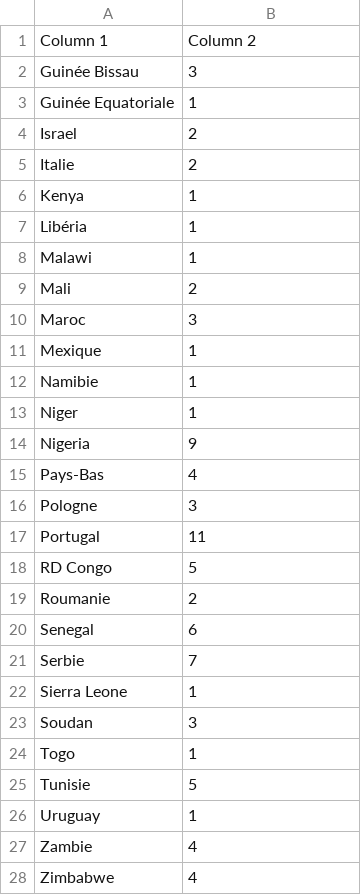
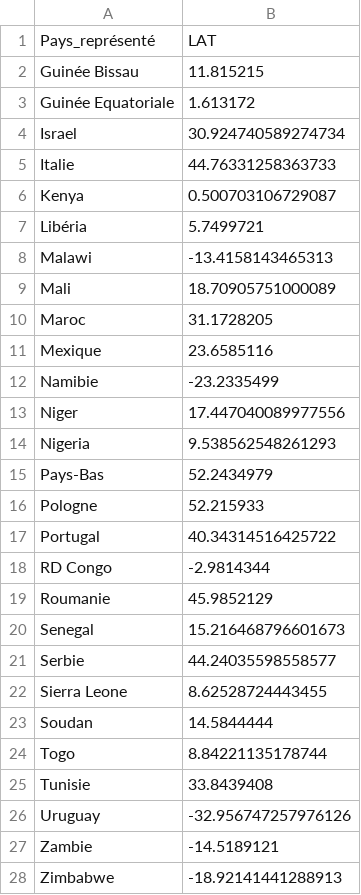
Before and after one commit to innojib/AFCON, a CSV file: nbEntraineursparNationalité.csv, drawn as a sheet.

Commit message:
Add files via upload
Signed-off-by: Inno Jibreel <148859443+innojib@users.noreply.github.com>

```diff
--- a/nbEntraineursparNationalité.csv
+++ b/nbEntraineursparNationalité.csv
@@ -1,28 +1,28 @@
-Column 1,Column 2
-Guinée Bissau,3
-Guinée Equatoriale,1
-Israel,2
-Italie,2
-Kenya,1
-Libéria,1
-Malawi,1
-Mali,2
-Maroc,3
-Mexique,1
-Namibie,1
-Niger,1
-Nigeria,9
-Pays-Bas,4
-Pologne,3
-Portugal,11
-RD Congo,5
-Roumanie,2
-Senegal,6
-Serbie,7
-Sierra Leone,1
-Soudan,3
-Togo,1
-Tunisie,5
-Uruguay,1
-Zambie,4
-Zimbabwe,4
+Pays_représenté,LAT
+Guinée Bissau,11.815215
+Guinée Equatoriale,1.613172
+Israel,30.924740589274734
+Italie,44.76331258363733
+Kenya,0.500703106729087
+Libéria,5.7499721
+Malawi,-13.4158143465313
+Mali,18.70905751000089
+Maroc,31.1728205
+Mexique,23.6585116
+Namibie,-23.2335499
+Niger,17.447040089977556
+Nigeria,9.538562548261293
+Pays-Bas,52.2434979
+Pologne,52.215933
+Portugal,40.34314516425722
+RD Congo,-2.9814344
+Roumanie,45.9852129
+Senegal,15.216468796601673
+Serbie,44.24035598558577
+Sierra Leone,8.62528724443455
+Soudan,14.5844444
+Togo,8.84221135178744
+Tunisie,33.8439408
+Uruguay,-32.956747257976126
+Zambie,-14.5189121
+Zimbabwe,-18.92141441288913
```
